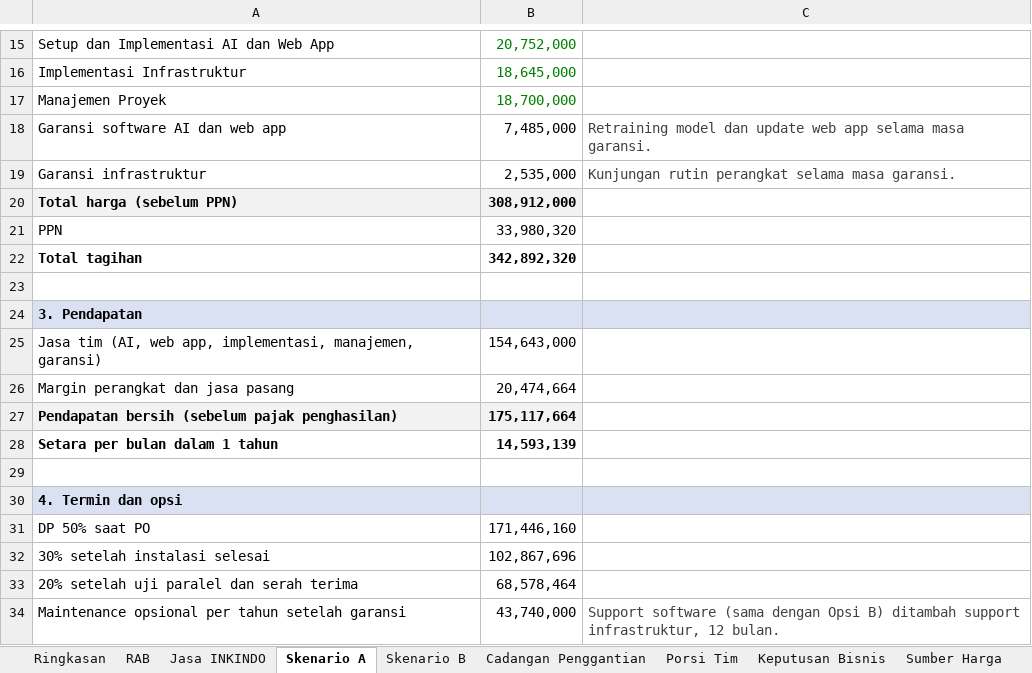
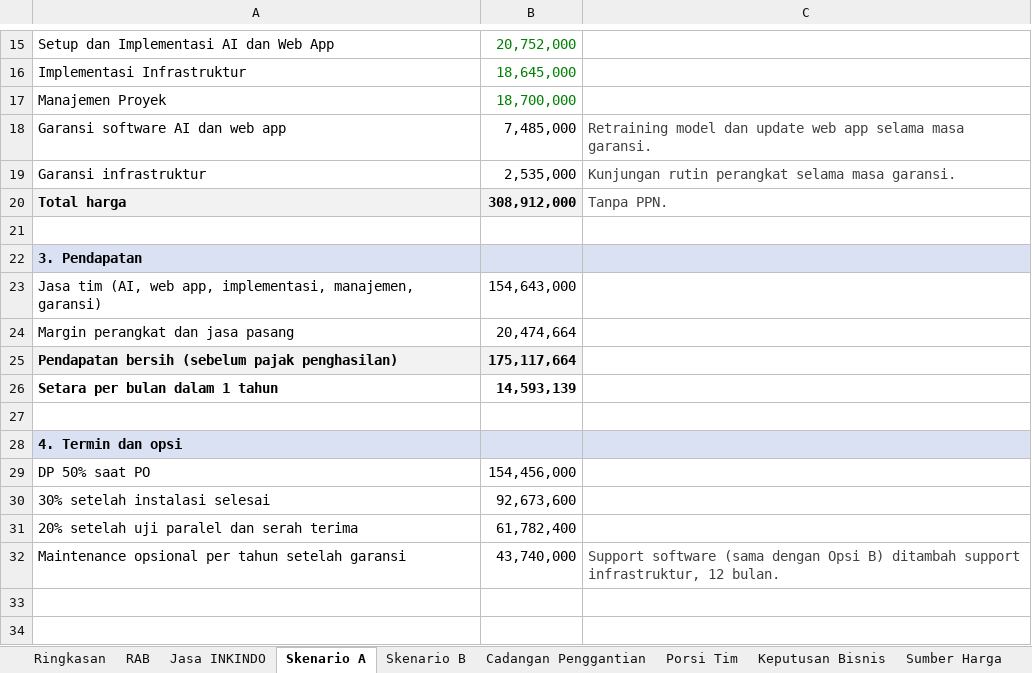
Before and after one commit to sndypvtra/coba_coba, an Excel workbook: projects/minyakita_pallet_budget/Budget_Minyakita_Pallet_Counting.xlsx, sheet Skenario A, drawn as a sheet; only a part is shown, gaps mark what is left out; values as stored, in another font and other column widths than the file's, no borders; removed rows and columns are numbered as before the commit, all else as after; the diff names each change by its address in the sheet, - before the commit and + after, or states it on an @@ line.

```diff
--- a/projects/minyakita_pallet_budget/Budget_Minyakita_Pallet_Counting.xlsx (sheet Skenario A)
+++ b/projects/minyakita_pallet_budget/Budget_Minyakita_Pallet_Counting.xlsx (sheet Skenario A)
-row 20: Total harga (sebelum PPN) | 308,912,000
-row 21: PPN | 33,980,320
-row 22: Total tagihan | 342,892,320
+row 20: Total harga | 308,912,000 | Tanpa PPN.
-B29: 171,446,160
+B29: 154,456,000
-B30: 102,867,696
+B30: 92,673,600
-B31: 68,578,464
+B31: 61,782,400
```
Also changed, not shown: sheet Skenario B, sheet Ringkasan, sheet Keputusan Bisnis, sheet Sumber Harga, formulas that keep their value, projects/minyakita_pallet_budget/Penawaran_Minyakita_Loading_Dock.xlsx, 2 other files.
